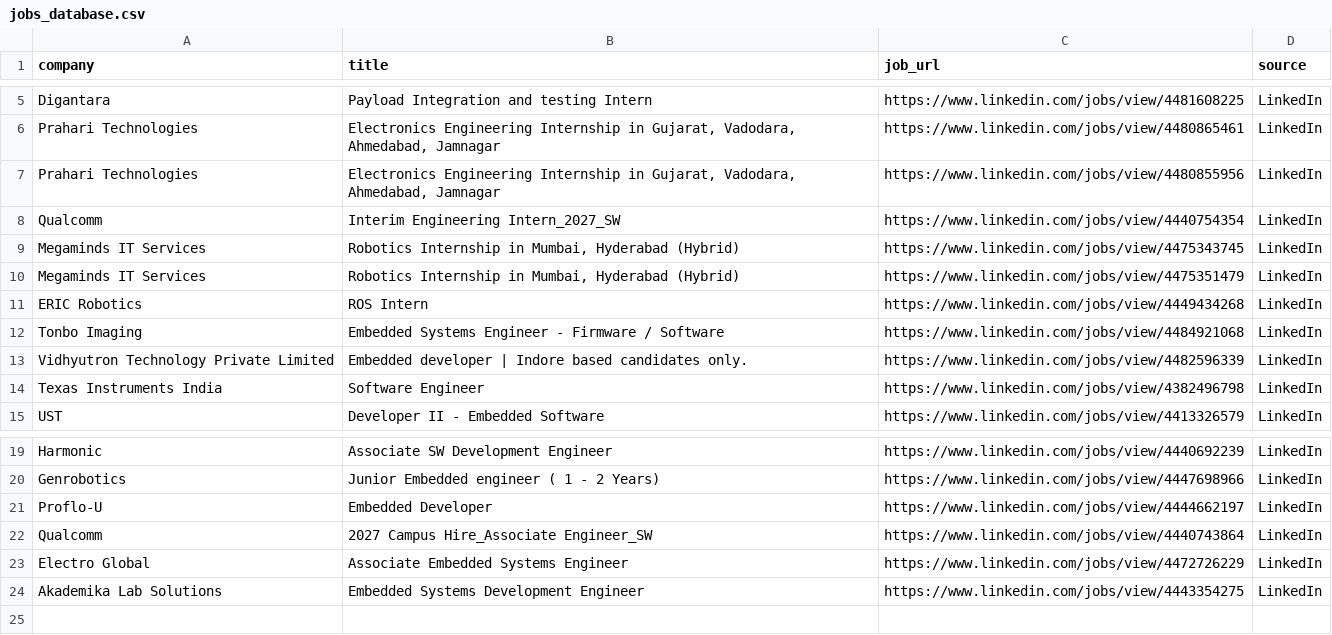
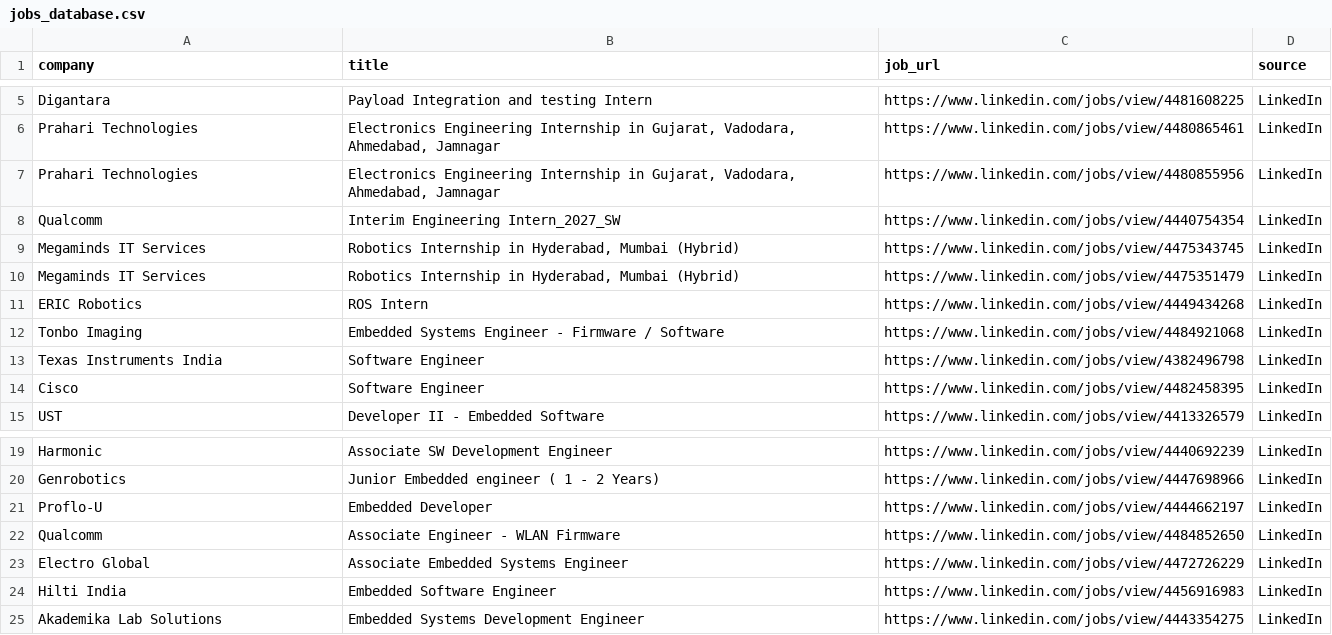
Before and after one commit to ashu304-ops/jobtracking, a CSV file: applications/jobs_database.csv, drawn as a sheet; only a part is shown, gaps mark what is left out.

```diff
--- a/applications/jobs_database.csv
+++ b/applications/jobs_database.csv
@@ -8,8 +8,8 @@ Prahari Technologies,"Electronics Engineering Internship in Gujarat, Vadodara, A
 Qualcomm,Interim Engineering Intern_2027_SW,https://www.linkedin.com/jobs/view/4440754354,LinkedIn
-Megaminds IT Services,"Robotics Internship in Mumbai, Hyderabad (Hybrid)",https://www.linkedin.com/jobs/view/4475343745,LinkedIn
-Megaminds IT Services,"Robotics Internship in Mumbai, Hyderabad (Hybrid)",https://www.linkedin.com/jobs/view/4475351479,LinkedIn
+Megaminds IT Services,"Robotics Internship in Hyderabad, Mumbai (Hybrid)",https://www.linkedin.com/jobs/view/4475343745,LinkedIn
+Megaminds IT Services,"Robotics Internship in Hyderabad, Mumbai (Hybrid)",https://www.linkedin.com/jobs/view/4475351479,LinkedIn
 ERIC Robotics,ROS Intern,https://www.linkedin.com/jobs/view/4449434268,LinkedIn
 Tonbo Imaging,Embedded Systems Engineer - Firmware / Software,https://www.linkedin.com/jobs/view/4484921068,LinkedIn
-Vidhyutron Technology Private Limited,Embedded developer | Indore based candidates only.,https://www.linkedin.com/jobs/view/4482596339,LinkedIn
 Texas Instruments India,Software Engineer,https://www.linkedin.com/jobs/view/4382496798,LinkedIn
+Cisco,Software Engineer,https://www.linkedin.com/jobs/view/4482458395,LinkedIn
 UST,Developer II - Embedded Software,https://www.linkedin.com/jobs/view/4413326579,LinkedIn
@@ -21,4 +21,5 @@ Genrobotics,Junior Embedded engineer ( 1 - 2 Years),https://www.linkedin.com/job
 Proflo-U,Embedded Developer,https://www.linkedin.com/jobs/view/4444662197,LinkedIn
-Qualcomm,2027 Campus Hire_Associate Engineer_SW,https://www.linkedin.com/jobs/view/4440743864,LinkedIn
+Qualcomm,Associate Engineer - WLAN Firmware,https://www.linkedin.com/jobs/view/4484852650,LinkedIn
 Electro Global,Associate Embedded Systems Engineer,https://www.linkedin.com/jobs/view/4472726229,LinkedIn
+Hilti India,Embedded Software Engineer,https://www.linkedin.com/jobs/view/4456916983,LinkedIn
 Akademika Lab Solutions,Embedded Systems Development Engineer,https://www.linkedin.com/jobs/view/4443354275,LinkedIn
```
